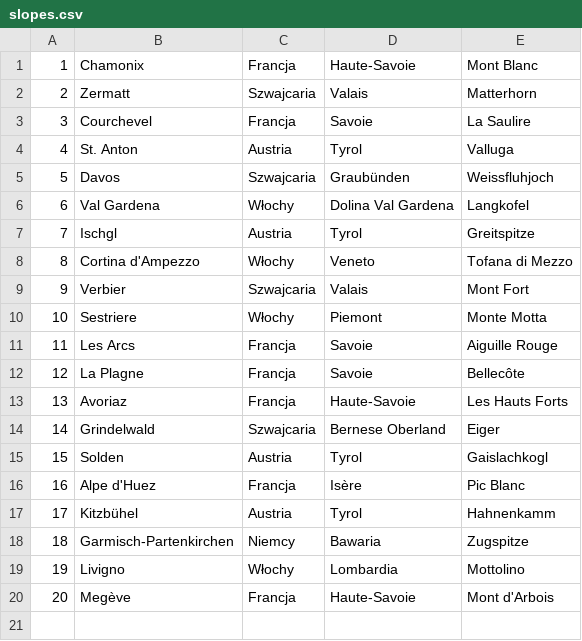
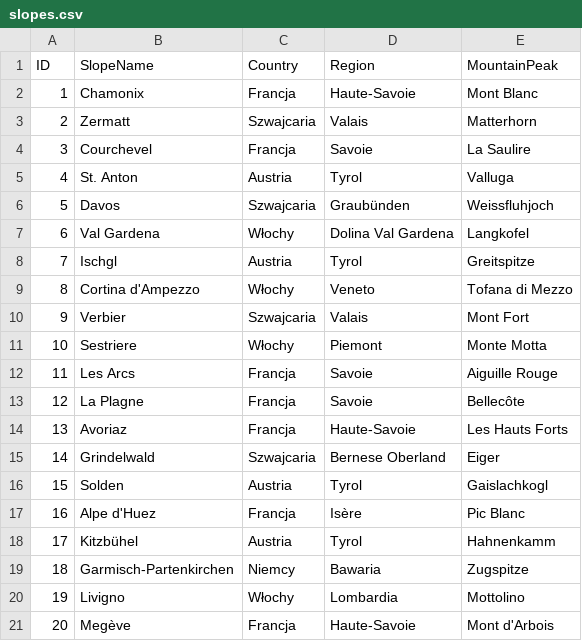
Before and after one commit to Nasus20202/hurtownie-danych, a CSV file: data_generator/slopes.csv, drawn as a sheet; the diff names each change by its address in the sheet, - before the commit and + after, or states it on an @@ line.

```diff
--- a/data_generator/slopes.csv
+++ b/data_generator/slopes.csv
+row 1: ID | SlopeName | Country | Region | MountainPeak
```
Also changed, not shown: 3 other files.
